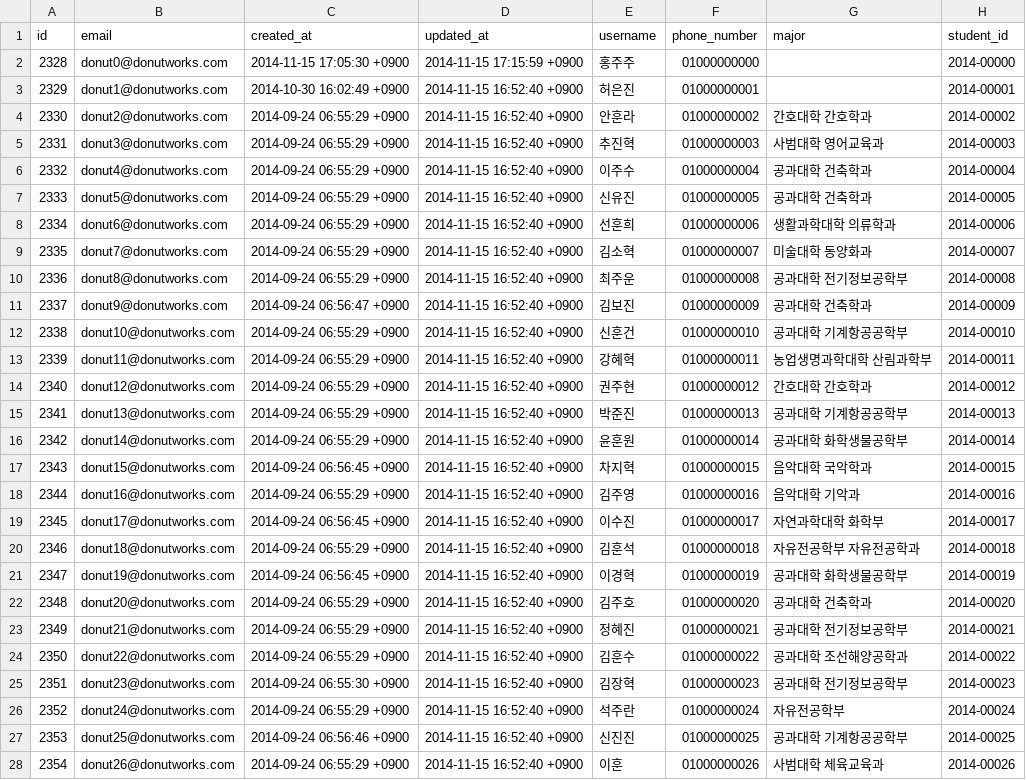
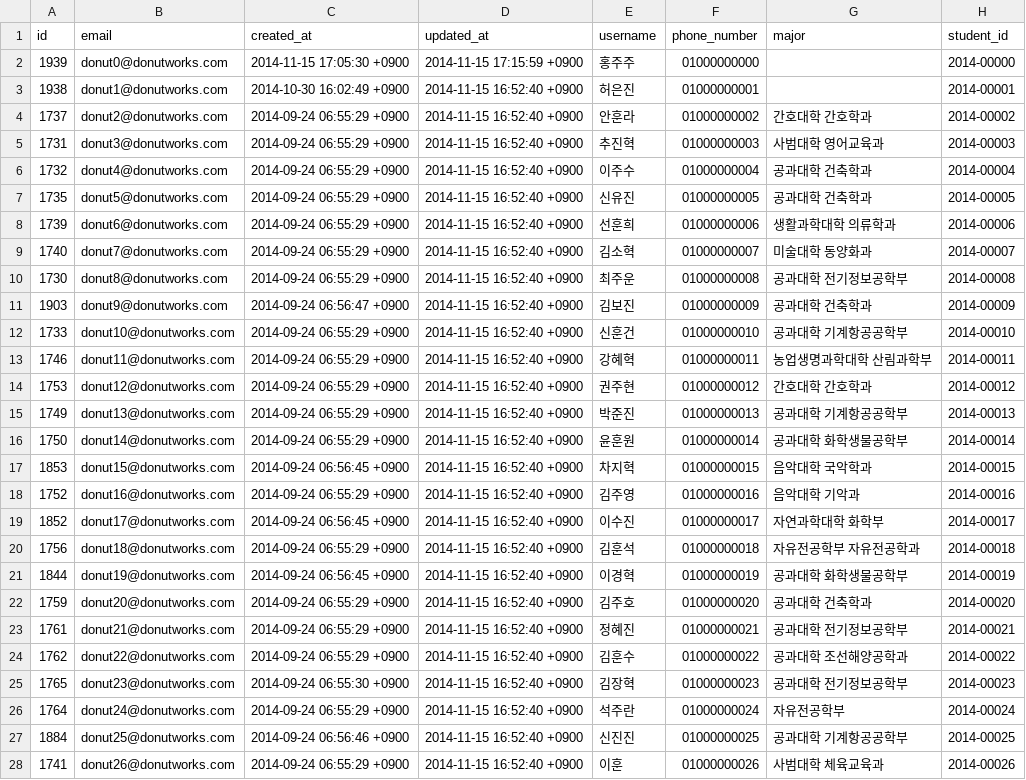
Before and after one commit to DonutWorks/Ari, a CSV file: db/seeds/exported_user.csv, drawn as a sheet; only a part is shown; the diff covers the shown part only; the diff names each change by its address in the sheet, - before the commit and + after, or states it on an @@ line.

```diff
--- a/db/seeds/exported_user.csv
+++ b/db/seeds/exported_user.csv
-A2 (id): 2328
+A2 (id): 1939
-A3 (id): 2329
+A3 (id): 1938
-A4 (id): 2330
+A4 (id): 1737
-A5 (id): 2331
+A5 (id): 1731
-A6 (id): 2332
+A6 (id): 1732
-A7 (id): 2333
+A7 (id): 1735
-A8 (id): 2334
+A8 (id): 1739
-A9 (id): 2335
+A9 (id): 1740
-A10 (id): 2336
+A10 (id): 1730
-A11 (id): 2337
+A11 (id): 1903
-A12 (id): 2338
+A12 (id): 1733
-A13 (id): 2339
+A13 (id): 1746
-A14 (id): 2340
+A14 (id): 1753
-A15 (id): 2341
+A15 (id): 1749
-A16 (id): 2342
+A16 (id): 1750
-A17 (id): 2343
+A17 (id): 1853
-A18 (id): 2344
+A18 (id): 1752
-A19 (id): 2345
+A19 (id): 1852
-A20 (id): 2346
+A20 (id): 1756
-A21 (id): 2347
+A21 (id): 1844
-A22 (id): 2348
+A22 (id): 1759
-A23 (id): 2349
+A23 (id): 1761
-A24 (id): 2350
+A24 (id): 1762
-A25 (id): 2351
+A25 (id): 1765
-A26 (id): 2352
+A26 (id): 1764
-A27 (id): 2353
+A27 (id): 1884
-A28 (id): 2354
+A28 (id): 1741
```
Also changed, not shown: 167 edited cells elsewhere in this file, db/seeds/exported_activity.csv, db/seeds/exported_notice.csv, 2 other files.
